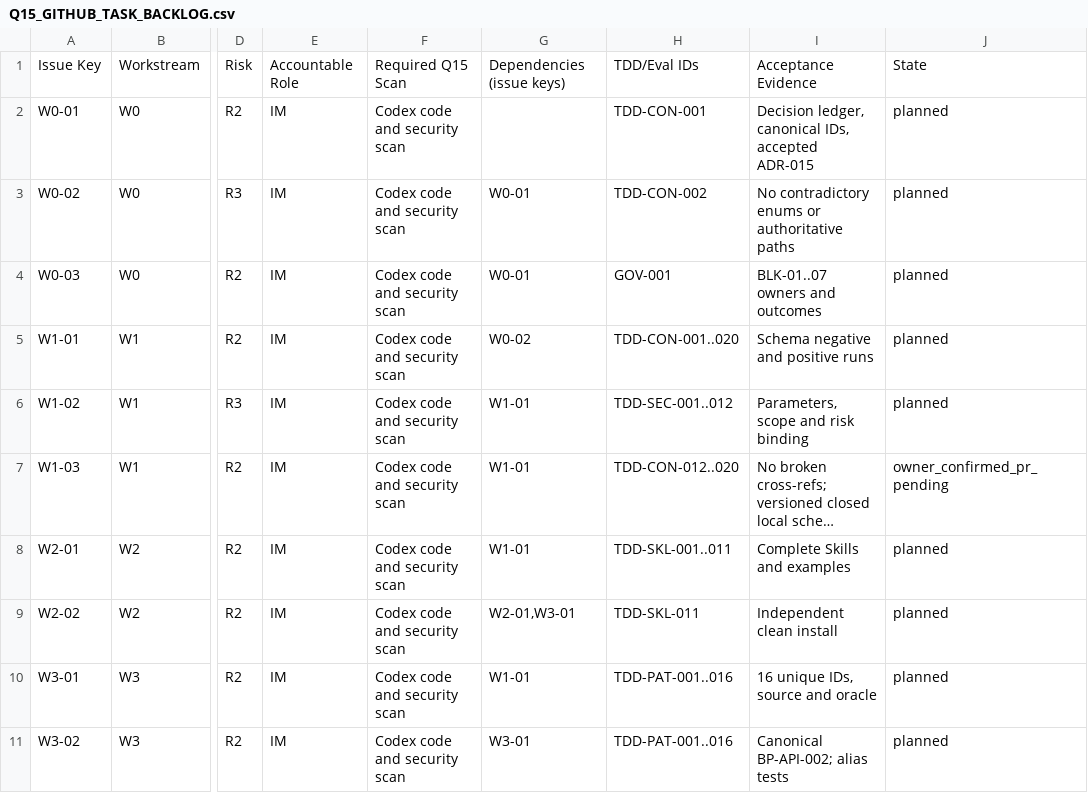
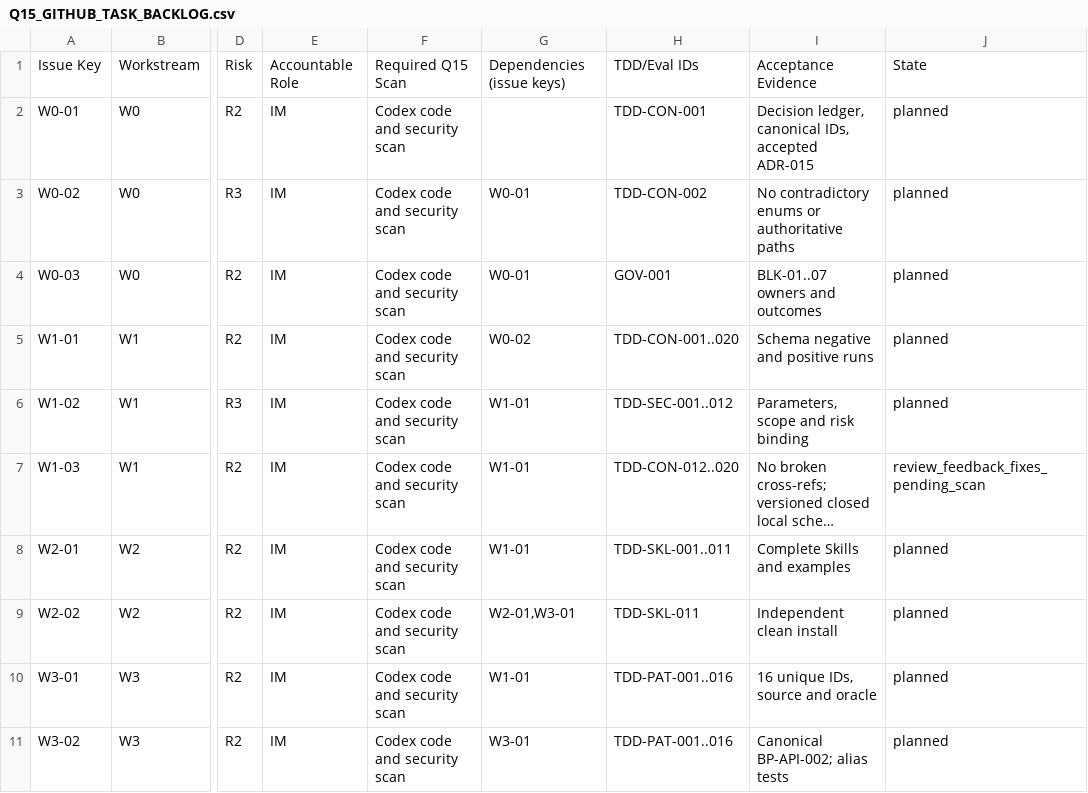
Before and after one commit to naodeng/bugmaster, a CSV file: docs/development/Q15_GITHUB_TASK_BACKLOG.csv, drawn as a sheet; only a part is shown, gaps mark what is left out; long unchanged cells end in …; the diff names each change by its address in the sheet, - before the commit and + after, or states it on an @@ line.

Commit message:
docs(w1-03): record PR review fixes

```diff
--- a/docs/development/Q15_GITHUB_TASK_BACKLOG.csv
+++ b/docs/development/Q15_GITHUB_TASK_BACKLOG.csv
-J7: owner_confirmed_pr_pending
+J7: review_feedback_fixes_pending_scan
```
Also changed, not shown: 2 other files.
